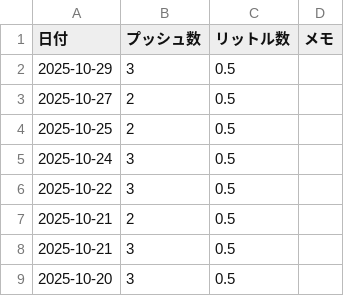
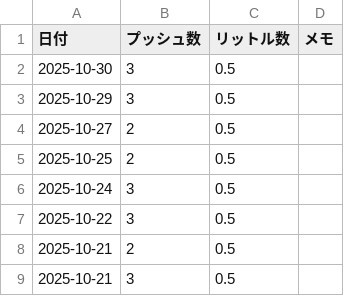
Before and after one commit to MatsumotoKentaro/sodanote, a CSV file: data/drink_log.csv, drawn as a sheet; only a part is shown; the shorter side is filled out with more unchanged rows; the diff names each change by its address in the sheet, - before the commit and + after, or states it on an @@ line.

```diff
--- a/data/drink_log.csv
+++ b/data/drink_log.csv
+row 2: 2025-10-30 | 3 | 0.5
```
